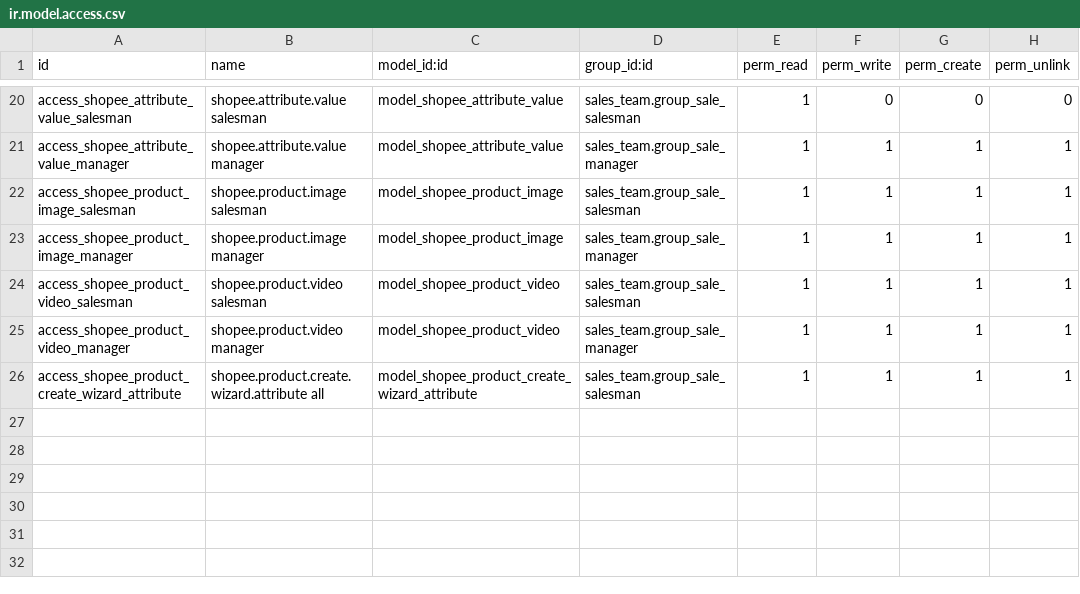
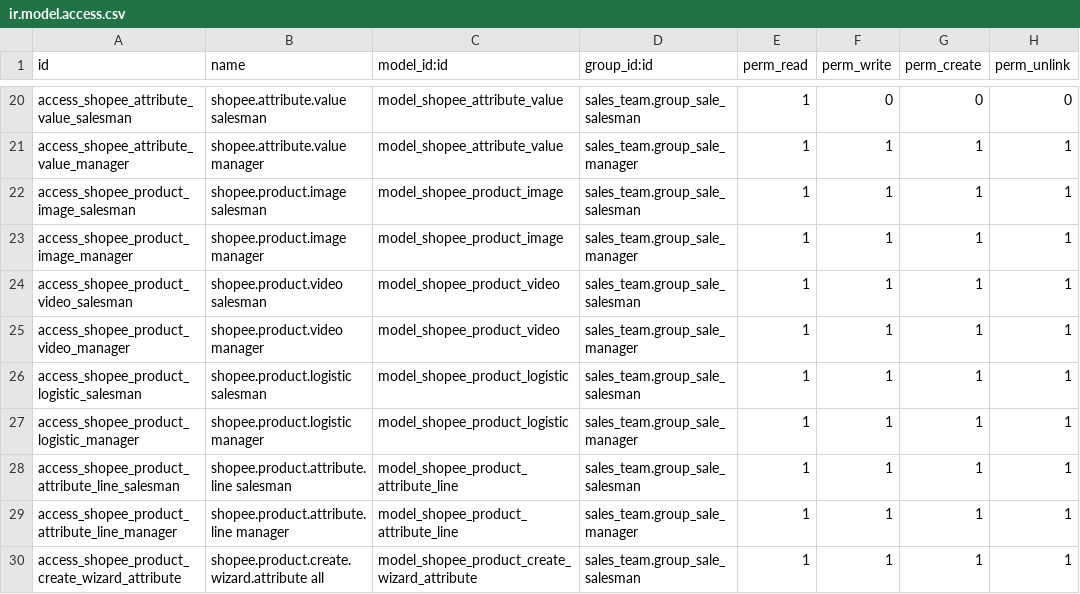
Before and after one commit to hivongseth2/HLV-odoo-crm, a CSV file: custom_addons/shopee_product/security/ir.model.access.csv, drawn as a sheet; only a part is shown, gaps mark what is left out.

Commit message:
shopee_product 18.0.1.20.0: Shopee-style variant cards and editable selectors

```diff
--- a/custom_addons/shopee_product/security/ir.model.access.csv
+++ b/custom_addons/shopee_product/security/ir.model.access.csv
@@ -25,2 +25,6 @@ access_shopee_product_video_salesman,shopee.product.video salesman,model_shopee_
 access_shopee_product_video_manager,shopee.product.video manager,model_shopee_product_video,sales_team.group_sale_manager,1,1,1,1
+access_shopee_product_logistic_salesman,shopee.product.logistic salesman,model_shopee_product_logistic,sales_team.group_sale_salesman,1,1,1,1
+access_shopee_product_logistic_manager,shopee.product.logistic manager,model_shopee_product_logistic,sales_team.group_sale_manager,1,1,1,1
+access_shopee_product_attribute_line_salesman,shopee.product.attribute.line salesman,model_shopee_product_attribute_line,sales_team.group_sale_salesman,1,1,1,1
+access_shopee_product_attribute_line_manager,shopee.product.attribute.line manager,model_shopee_product_attribute_line,sales_team.group_sale_manager,1,1,1,1
 access_shopee_product_create_wizard_attribute,shopee.product.create.wizard.attribute all,model_shopee_product_create_wizard_attribute,sales_team.group_sale_salesman,1,1,1,1
```
Also changed, not shown: 5 other files.
